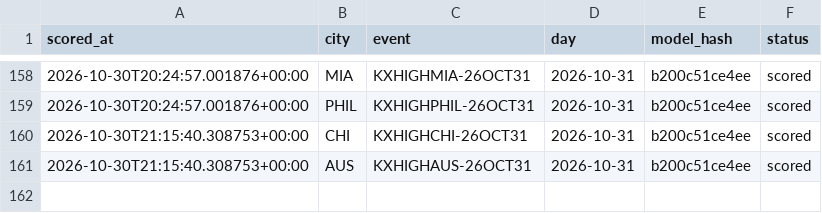
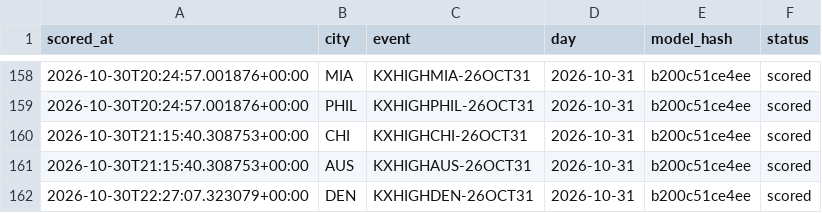
Before and after one commit to physicalreasoning/isotherm, a CSV file: runs.csv, drawn as a sheet; only a part is shown, gaps mark what is left out; the diff names each change by its address in the sheet, - before the commit and + after, or states it on an @@ line.

```diff
--- a/runs.csv
+++ b/runs.csv
+row 162: 2026-10-30T22:27:07.323079+00:00 | DEN | KXHIGHDEN-26OCT31 | 2026-10-31 | b200c51ce4ee | scored
```
Also changed, not shown: predictions.csv, trades.csv, 1 other file.
